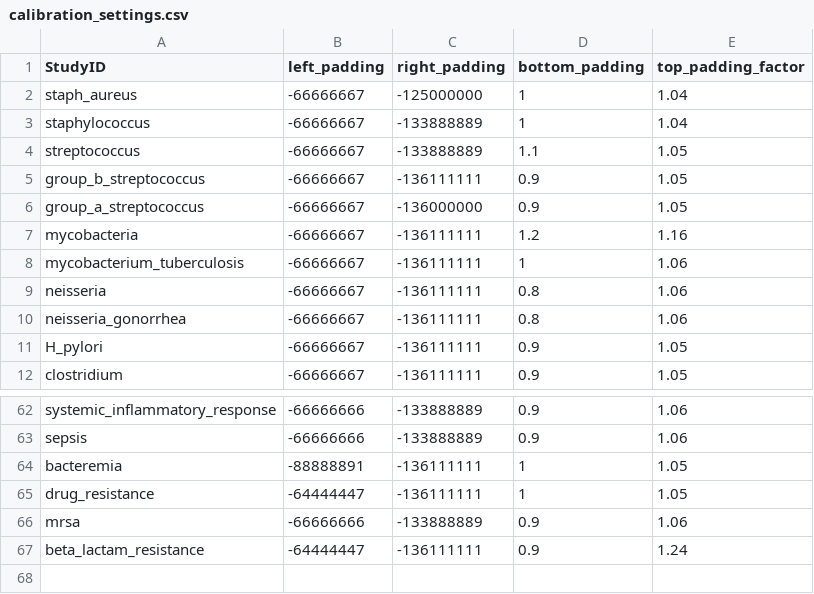
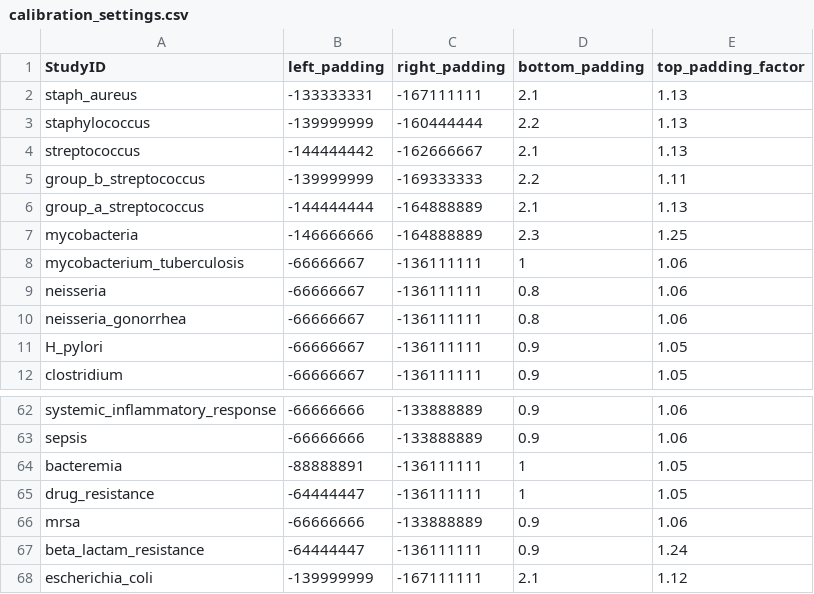
Before and after one commit to RecHaf04/RechumaGWAS, a CSV file: calibration_settings.csv, drawn as a sheet; only a part is shown, gaps mark what is left out; the diff names each change by its address in the sheet, - before the commit and + after, or states it on an @@ line.

Commit message:
Update calibration_settings.csv 8/20/25

```diff
--- a/calibration_settings.csv
+++ b/calibration_settings.csv
-B2 (left_padding): -66666667
+B2 (left_padding): -133333331
-C2 (right_padding): -125000000
+C2 (right_padding): -167111111
-D2 (bottom_padding): 1
+D2 (bottom_padding): 2.1
-E2:E3 (top_padding_factor): 1.04
+E2:E3 (top_padding_factor): 1.13
-B3 (left_padding): -66666667
+B3 (left_padding): -139999999
-C3 (right_padding): -133888889
+C3 (right_padding): -160444444
-D3 (bottom_padding): 1
+D3 (bottom_padding): 2.2
-B4 (left_padding): -66666667
+B4 (left_padding): -144444442
-C4 (right_padding): -133888889
+C4 (right_padding): -162666667
-D4 (bottom_padding): 1.1
+D4 (bottom_padding): 2.1
-E4 (top_padding_factor): 1.05
+E4 (top_padding_factor): 1.13
-B5 (left_padding): -66666667
+B5 (left_padding): -139999999
-C5 (right_padding): -136111111
+C5 (right_padding): -169333333
-D5 (bottom_padding): 0.9
+D5 (bottom_padding): 2.2
-E5 (top_padding_factor): 1.05
+E5 (top_padding_factor): 1.11
-B6 (left_padding): -66666667
+B6 (left_padding): -144444444
-C6 (right_padding): -136000000
+C6 (right_padding): -164888889
-D6 (bottom_padding): 0.9
+D6 (bottom_padding): 2.1
-E6 (top_padding_factor): 1.05
+E6 (top_padding_factor): 1.13
-B7 (left_padding): -66666667
+B7 (left_padding): -146666666
-C7 (right_padding): -136111111
+C7 (right_padding): -164888889
-D7 (bottom_padding): 1.2
+D7 (bottom_padding): 2.3
-E7 (top_padding_factor): 1.16
+E7 (top_padding_factor): 1.25
+row 68: escherichia_coli | -139999999 | -167111111 | 2.1 | 1.12
```
